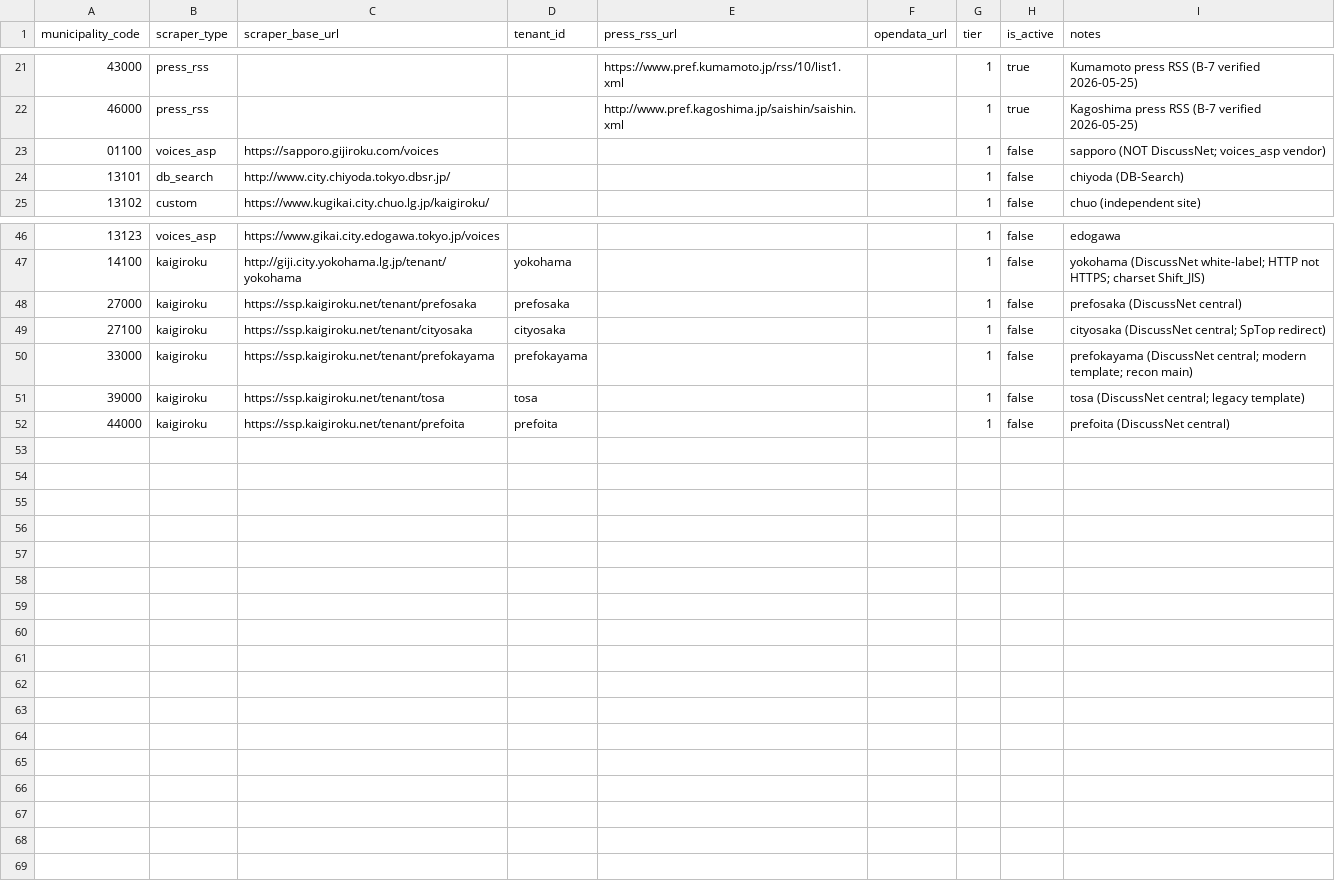
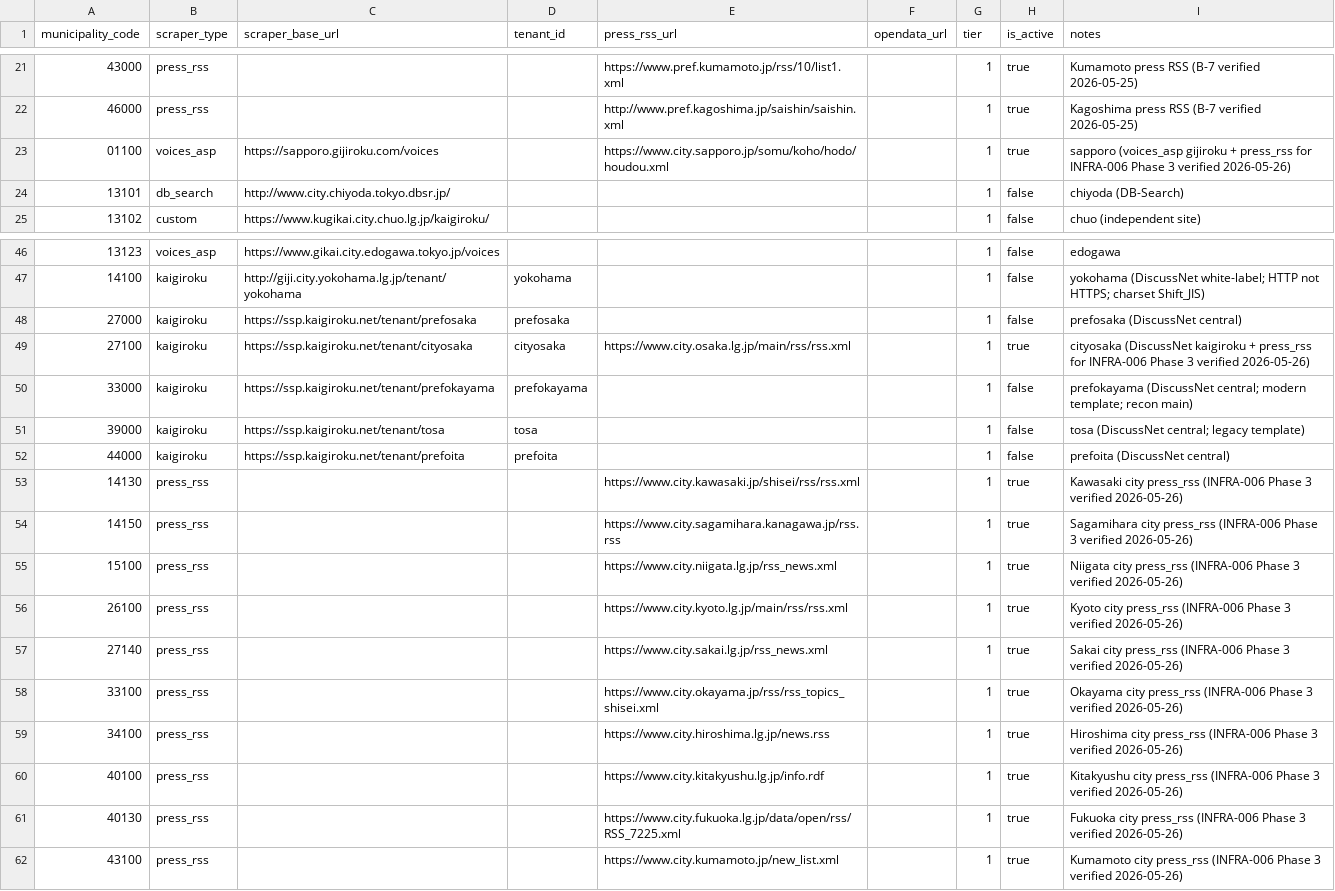
Before and after one commit to yujmatsu/citify, a CSV file: infra/seed/tier1_supplements.csv, drawn as a sheet; only a part is shown, gaps mark what is left out.

Commit message:
feat(infra-006): Phase 3 政令市 12/20 を tier1_supplements に追加 (press_rss URL 実証済、合計 33 RSS feed)

```diff
--- a/infra/seed/tier1_supplements.csv
+++ b/infra/seed/tier1_supplements.csv
@@ -22,3 +22,3 @@ municipality_code,scraper_type,scraper_base_url,tenant_id,press_rss_url,opendata
 46000,press_rss,,,http://www.pref.kagoshima.jp/saishin/saishin.xml,,1,true,Kagoshima press RSS (B-7 verified 2026-05-25)
-01100,voices_asp,https://sapporo.gijiroku.com/voices,,,,1,false,sapporo (NOT DiscussNet; voices_asp vendor)
+01100,voices_asp,https://sapporo.gijiroku.com/voices,,https://www.city.sapporo.jp/somu/koho/hodo/houdou.xml,,1,true,sapporo (voices_asp gijiroku + press_rss for INFRA-006 Phase 3 verified 2026-05-26)
 13101,db_search,http://www.city.chiyoda.tokyo.dbsr.jp/,,,,1,false,chiyoda (DB-Search)
@@ -48,3 +48,3 @@ municipality_code,scraper_type,scraper_base_url,tenant_id,press_rss_url,opendata
 27000,kaigiroku,https://ssp.kaigiroku.net/tenant/prefosaka,prefosaka,,,1,false,prefosaka (DiscussNet central)
-27100,kaigiroku,https://ssp.kaigiroku.net/tenant/cityosaka,cityosaka,,,1,false,cityosaka (DiscussNet central; SpTop redirect)
+27100,kaigiroku,https://ssp.kaigiroku.net/tenant/cityosaka,cityosaka,https://www.city.osaka.lg.jp/main/rss/rss.xml,,1,true,cityosaka (DiscussNet kaigiroku + press_rss for INFRA-006 Phase 3 verified 2026-05-26)
 33000,kaigiroku,https://ssp.kaigiroku.net/tenant/prefokayama,prefokayama,,,1,false,prefokayama (DiscussNet central; modern template; recon main)
@@ -52 +52,11 @@ municipality_code,scraper_type,scraper_base_url,tenant_id,press_rss_url,opendata
 44000,kaigiroku,https://ssp.kaigiroku.net/tenant/prefoita,prefoita,,,1,false,prefoita (DiscussNet central)
+14130,press_rss,,,https://www.city.kawasaki.jp/shisei/rss/rss.xml,,1,true,Kawasaki city press_rss (INFRA-006 Phase 3 verified 2026-05-26)
+14150,press_rss,,,https://www.city.sagamihara.kanagawa.jp/rss.rss,,1,true,Sagamihara city press_rss (INFRA-006 Phase 3 verified 2026-05-26)
+15100,press_rss,,,https://www.city.niigata.lg.jp/rss_news.xml,,1,true,Niigata city press_rss (INFRA-006 Phase 3 verified 2026-05-26)
+26100,press_rss,,,https://www.city.kyoto.lg.jp/main/rss/rss.xml,,1,true,Kyoto city press_rss (INFRA-006 Phase 3 verified 2026-05-26)
+27140,press_rss,,,https://www.city.sakai.lg.jp/rss_news.xml,,1,true,Sakai city press_rss (INFRA-006 Phase 3 verified 2026-05-26)
+33100,press_rss,,,https://www.city.okayama.jp/rss/rss_topics_shisei.xml,,1,true,Okayama city press_rss (INFRA-006 Phase 3 verified 2026-05-26)
+34100,press_rss,,,https://www.city.hiroshima.lg.jp/news.rss,,1,true,Hiroshima city press_rss (INFRA-006 Phase 3 verified 2026-05-26)
+40100,press_rss,,,https://www.city.kitakyushu.lg.jp/info.rdf,,1,true,Kitakyushu city press_rss (INFRA-006 Phase 3 verified 2026-05-26)
+40130,press_rss,,,https://www.city.fukuoka.lg.jp/data/open/rss/RSS_7225.xml,,1,true,Fukuoka city press_rss (INFRA-006 Phase 3 verified 2026-05-26)
+43100,press_rss,,,https://www.city.kumamoto.jp/new_list.xml,,1,true,Kumamoto city press_rss (INFRA-006 Phase 3 verified 2026-05-26)
```
Also changed, not shown: 3 other files.
